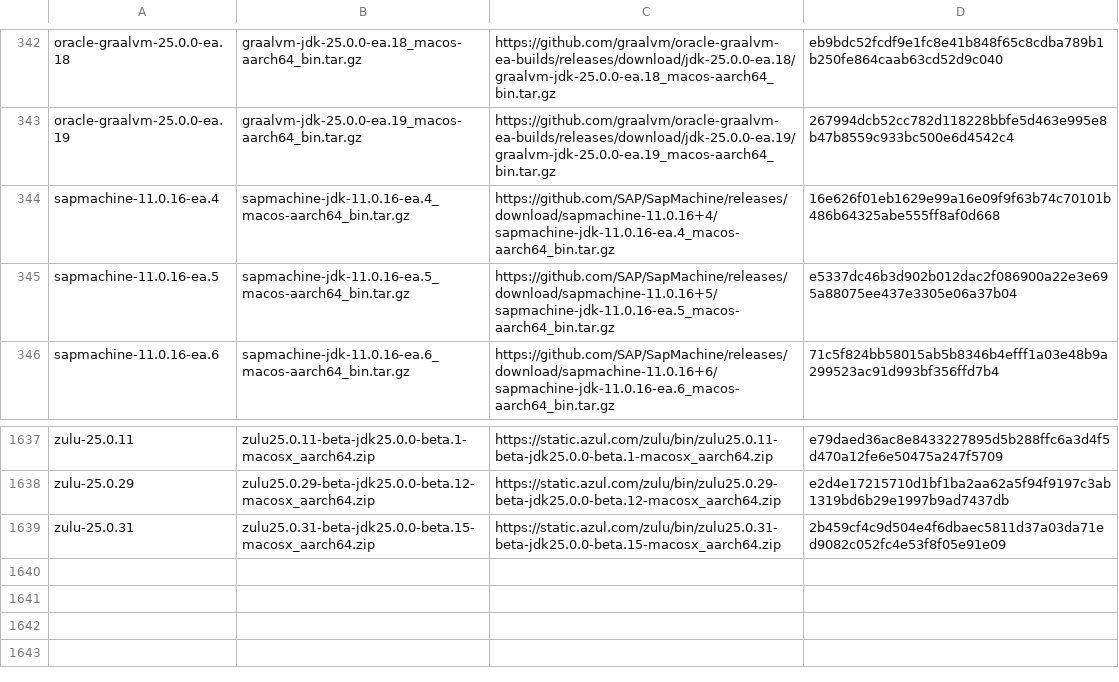
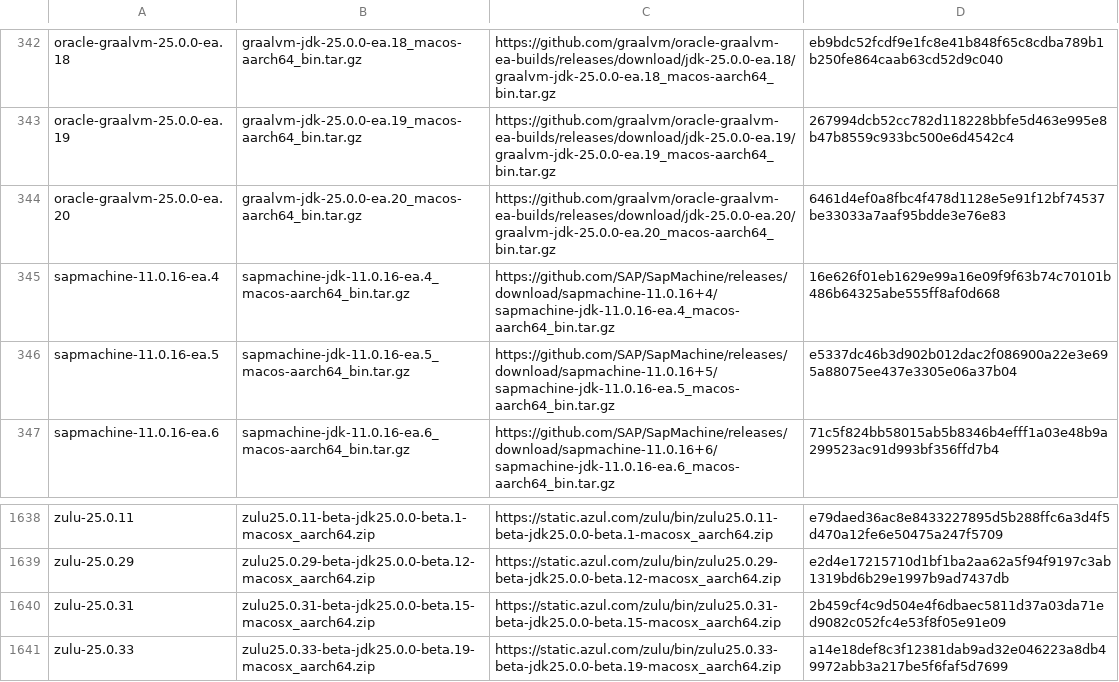
Before and after one commit to halcyon/asdf-java, a TSV file: data/jdk-macosx-aarch64-ea.tsv, drawn as a sheet; only a part is shown, gaps mark what is left out.

```diff
--- a/data/jdk-macosx-aarch64-ea.tsv
+++ b/data/jdk-macosx-aarch64-ea.tsv
@@ -343,2 +343,3 @@ oracle-graalvm-25.0.0-ea.18	graalvm-jdk-25.0.0-ea.18_macos-aarch64_bin.tar.gz	ht
 oracle-graalvm-25.0.0-ea.19	graalvm-jdk-25.0.0-ea.19_macos-aarch64_bin.tar.gz	https://github.com/graalvm/oracle-graalvm-ea-builds/releases/download/jdk-25.0.0-ea.19/graalvm-jdk-25.0.0-ea.19_macos-aarch64_bin.tar.gz	267994dcb52cc782d118228bbfe5d463e995e8b47b8559c933bc500e6d4542c4
+oracle-graalvm-25.0.0-ea.20	graalvm-jdk-25.0.0-ea.20_macos-aarch64_bin.tar.gz	https://github.com/graalvm/oracle-graalvm-ea-builds/releases/download/jdk-25.0.0-ea.20/graalvm-jdk-25.0.0-ea.20_macos-aarch64_bin.tar.gz	6461d4ef0a8fbc4f478d1128e5e91f12bf74537be33033a7aaf95bdde3e76e83
 sapmachine-11.0.16-ea.4	sapmachine-jdk-11.0.16-ea.4_macos-aarch64_bin.tar.gz	https://github.com/SAP/SapMachine/releases/download/sapmachine-11.0.16+4/sapmachine-jdk-11.0.16-ea.4_macos-aarch64_bin.tar.gz	16e626f01eb1629e99a16e09f9f63b74c70101b486b64325abe555ff8af0d668
@@ -1639 +1640,2 @@ zulu-25.0.29	zulu25.0.29-beta-jdk25.0.0-beta.12-macosx_aarch64.zip	https://stati
 zulu-25.0.31	zulu25.0.31-beta-jdk25.0.0-beta.15-macosx_aarch64.zip	https://static.azul.com/zulu/bin/zulu25.0.31-beta-jdk25.0.0-beta.15-macosx_aarch64.zip	2b459cf4c9d504e4f6dbaec5811d37a03da71ed9082c052fc4e53f8f05e91e09
+zulu-25.0.33	zulu25.0.33-beta-jdk25.0.0-beta.19-macosx_aarch64.zip	https://static.azul.com/zulu/bin/zulu25.0.33-beta-jdk25.0.0-beta.19-macosx_aarch64.zip	a14e18def8c3f12381dab9ad32e046223a8db49972abb3a217be5f6faf5d7699
```
Also changed, not shown: data/jdk-linux-aarch64-ea.tsv, data/jdk-linux-x86_64-ea.tsv, 5 other files.
